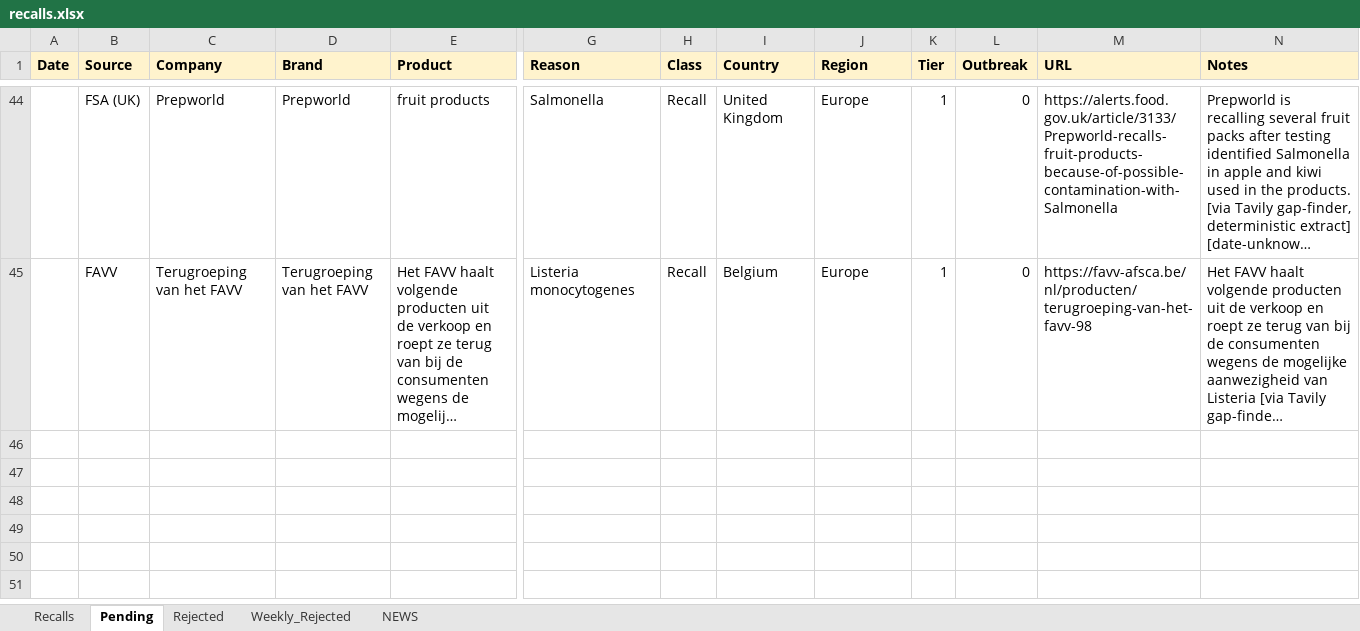
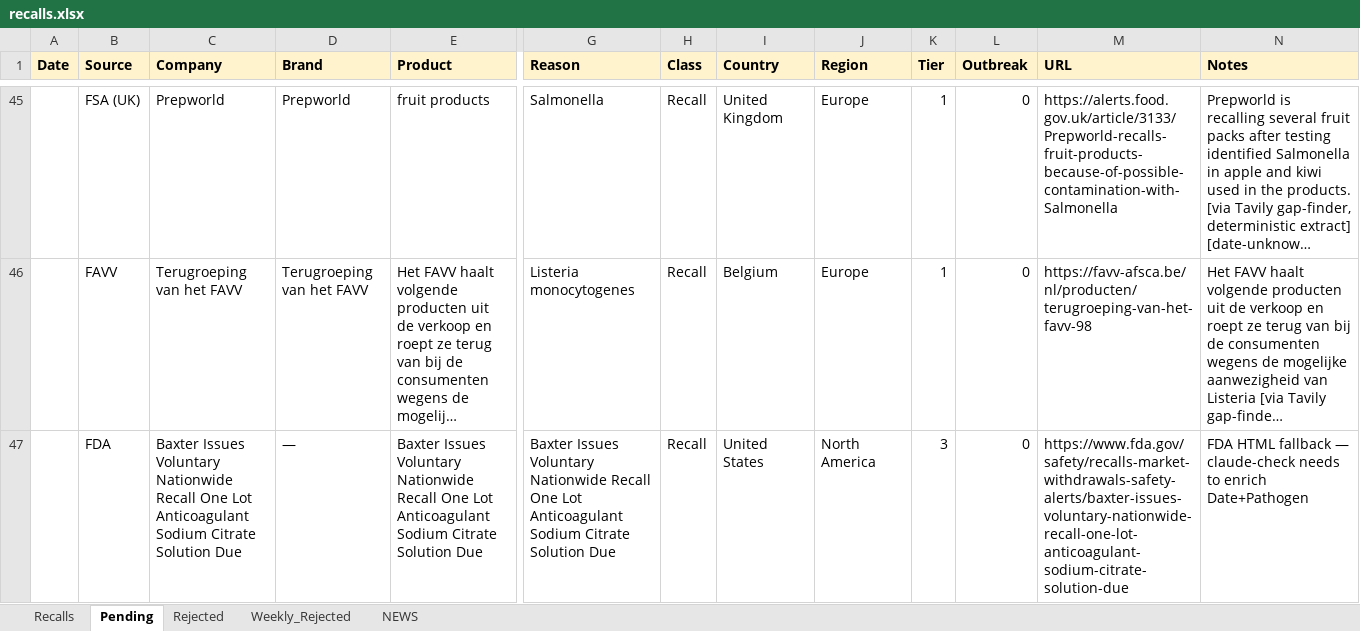
Before and after one commit to gstoforos/Food-Safety-Intelligence-System, an Excel workbook: docs/data/recalls.xlsx, sheet Pending, drawn as a sheet; only a part is shown, gaps mark what is left out; long unchanged cells end in …; values as stored, in another font and other column widths than the file's, no borders; rows hold the shown columns only; the diff covers the shown part only; the diff names each change by its address in the sheet, - before the commit and + after, or states it on an @@ line.

Commit message:
FSIS daily update 2026-08-28 (+0 approved, 47 pending)

```diff
--- a/docs/data/recalls.xlsx (sheet Pending)
+++ b/docs/data/recalls.xlsx (sheet Pending)
+row 47:  | FDA | Baxter Issues Voluntary Nationwide Recall One Lot Anticoagulant Sodium Citrate Solution Due | — | Baxter Issues Voluntary Nationwide Recall One Lot Anticoagulant Sodium Citrate Solution Due | Baxter Issues Voluntary Nationwide Recall One Lot Anticoagulant Sodium Citrate Solution Due | Recall | United States | North America | 3 | 0 | https://www.fda.gov/safety/recalls-market-withdrawals-safety-alerts/baxter-issues-voluntary-nationwide-recall-one-lot-anticoagulant-sodium-citrate-solution-due | FDA HTML fallback — claude-check needs to enrich Date+Pathogen
```
Also changed, not shown: 2 added rows elsewhere in this sheet.
